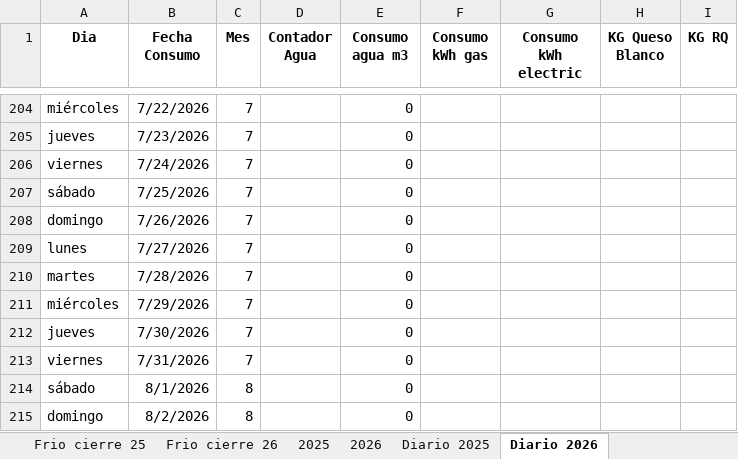
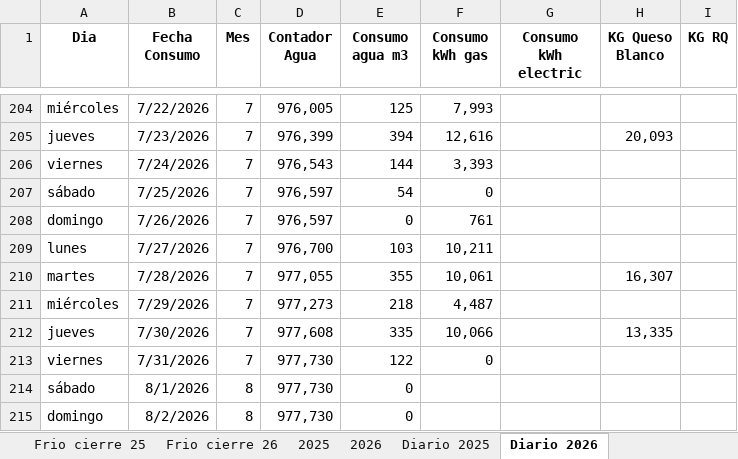
Before and after one commit to mc-2026-test/mc_dash_in_2026-fv, an Excel workbook: consumo_628.xlsx, sheet Diario 2026, drawn as a sheet; only a part is shown, gaps mark what is left out; values as stored, in another font and other column widths than the file's, no borders; charts and pictures not drawn; the diff covers the shown part only; the diff names each change by its address in the sheet, - before the commit and + after, or states it on an @@ line.

```diff
--- a/consumo_628.xlsx (sheet Diario 2026)
+++ b/consumo_628.xlsx (sheet Diario 2026)
-D204 (Contador Agua): (empty)
+D204 (Contador Agua): 976,005
-E204 (Consumo agua m3): 0
+E204 (Consumo agua m3): 125
-F204 (Consumo kWh gas): (empty)
+F204 (Consumo kWh gas): 7,993
-D205 (Contador Agua): (empty)
+D205 (Contador Agua): 976,399
-E205 (Consumo agua m3): 0
+E205 (Consumo agua m3): 394
-F205 (Consumo kWh gas): (empty)
+F205 (Consumo kWh gas): 12,616
-H205 (KG Queso Blanco): (empty)
+H205 (KG Queso Blanco): 20,093
-D206 (Contador Agua): (empty)
+D206 (Contador Agua): 976,543
-E206 (Consumo agua m3): 0
+E206 (Consumo agua m3): 144
-F206 (Consumo kWh gas): (empty)
+F206 (Consumo kWh gas): 3,393
-D207:D208 (Contador Agua): (empty)
+D207:D208 (Contador Agua): 976,597
-E207 (Consumo agua m3): 0
+E207 (Consumo agua m3): 54
-F207 (Consumo kWh gas): (empty)
+F207 (Consumo kWh gas): 0
-F208 (Consumo kWh gas): (empty)
+F208 (Consumo kWh gas): 761
-D209 (Contador Agua): (empty)
+D209 (Contador Agua): 976,700
-E209 (Consumo agua m3): 0
+E209 (Consumo agua m3): 103
-F209 (Consumo kWh gas): (empty)
+F209 (Consumo kWh gas): 10,211
-D210 (Contador Agua): (empty)
+D210 (Contador Agua): 977,055
-E210 (Consumo agua m3): 0
+E210 (Consumo agua m3): 355
-F210 (Consumo kWh gas): (empty)
+F210 (Consumo kWh gas): 10,061
-H210 (KG Queso Blanco): (empty)
+H210 (KG Queso Blanco): 16,307
-D211 (Contador Agua): (empty)
+D211 (Contador Agua): 977,273
-E211 (Consumo agua m3): 0
+E211 (Consumo agua m3): 218
-F211 (Consumo kWh gas): (empty)
+F211 (Consumo kWh gas): 4,487
-D212 (Contador Agua): (empty)
+D212 (Contador Agua): 977,608
-E212 (Consumo agua m3): 0
+E212 (Consumo agua m3): 335
-F212 (Consumo kWh gas): (empty)
+F212 (Consumo kWh gas): 10,066
-H212 (KG Queso Blanco): (empty)
+H212 (KG Queso Blanco): 13,335
-D213:D215 (Contador Agua): (empty)
+D213:D215 (Contador Agua): 977,730
-E213 (Consumo agua m3): 0
+E213 (Consumo agua m3): 122
-F213 (Consumo kWh gas): (empty)
+F213 (Consumo kWh gas): 0
```
Also changed, not shown: 102 edited cells elsewhere in this sheet, sheet 2026, sheet Frio cierre 26, 1 other file.
